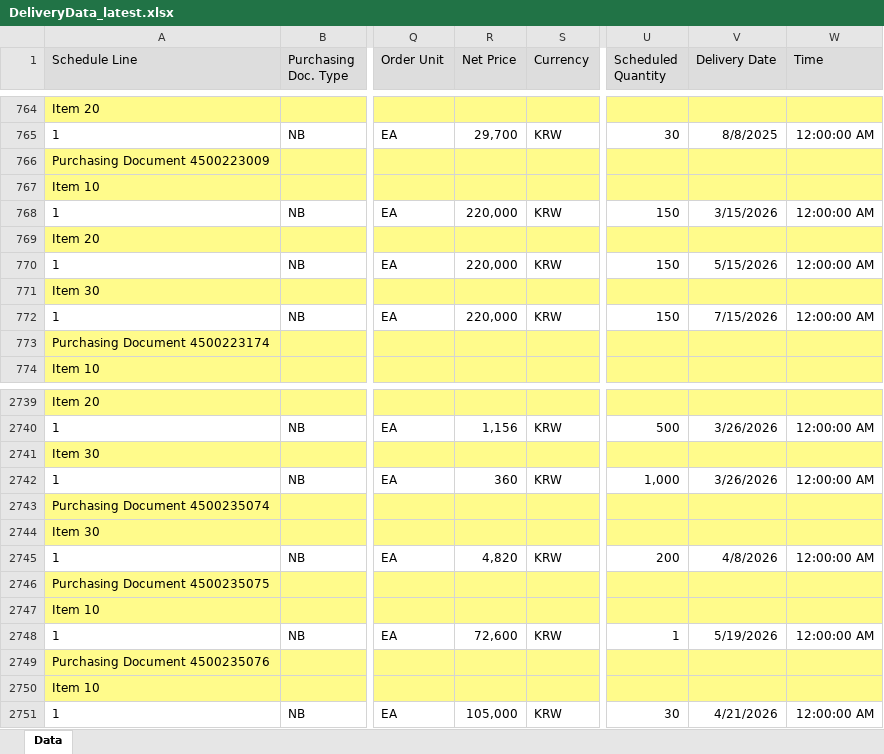
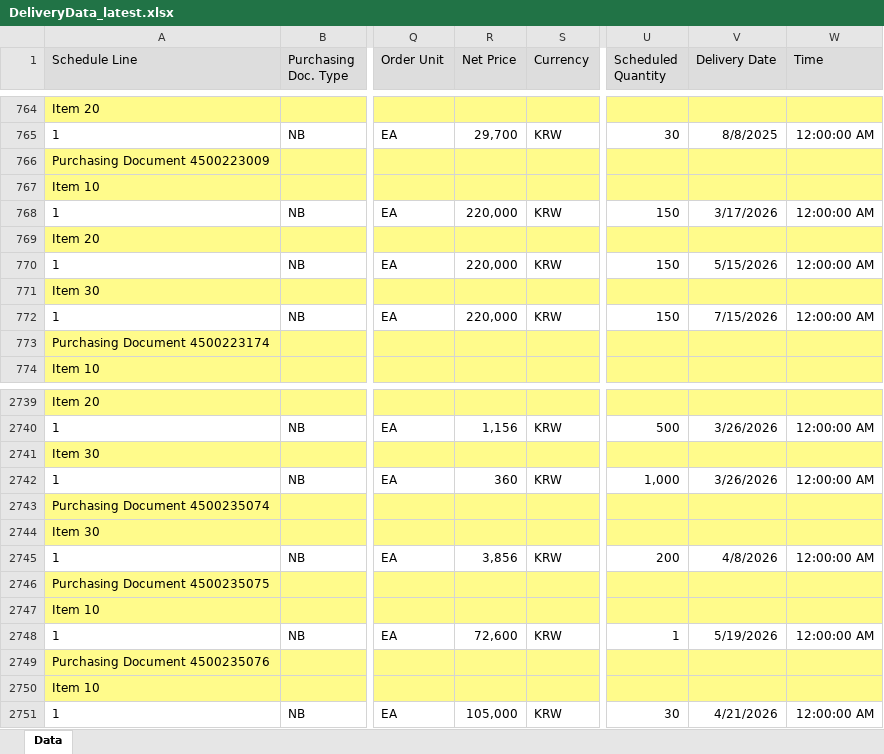
Before and after one commit to wjdwlals9545-arch/pbk-warehouse, an Excel workbook: public/data/DeliveryData_latest.xlsx, sheet Data, drawn as a sheet; only a part is shown, gaps mark what is left out; values as stored, in another font and other column widths than the file's, no borders; charts and pictures not drawn; the diff names each change by its address in the sheet, - before the commit and + after, or states it on an @@ line.

Commit message:
Auto-update DeliveryData (2026-03-17 08:33)

```diff
--- a/public/data/DeliveryData_latest.xlsx (sheet Data)
+++ b/public/data/DeliveryData_latest.xlsx (sheet Data)
-V768 (Delivery Date): 3/15/2026
+V768 (Delivery Date): 3/17/2026
-R2745 (Net Price): 4,820
+R2745 (Net Price): 3,856
```
